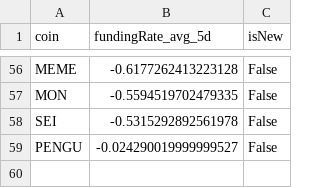
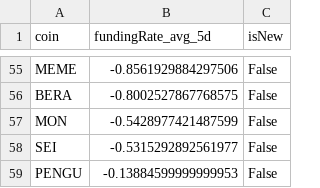
Before and after one commit to exo-trading/crypto-carry-screener, a CSV file: funding_data_temp.csv, drawn as a sheet; only a part is shown, gaps mark what is left out; addresses are those after the commit; the diff covers the shown part only; the diff names each change by its address in the sheet, - before the commit and + after, or states it on an @@ line.

```diff
--- a/funding_data_temp.csv
+++ b/funding_data_temp.csv
-B55 (fundingRate_avg_5d): -0.6177262413223128
+B55 (fundingRate_avg_5d): -0.8561929884297506
+row 56: BERA | -0.8002527867768575 | False
-B57 (fundingRate_avg_5d): -0.5594519702479335
+B57 (fundingRate_avg_5d): -0.5428977421487599
-B58 (fundingRate_avg_5d): -0.5315292892561978
+B58 (fundingRate_avg_5d): -0.5315292892561977
-B59 (fundingRate_avg_5d): -0.024290019999999527
+B59 (fundingRate_avg_5d): -0.13884599999999953
```
Also changed, not shown: 8 added rows, 9 removed rows and 40 edited cells elsewhere in this file, 1 other file.
